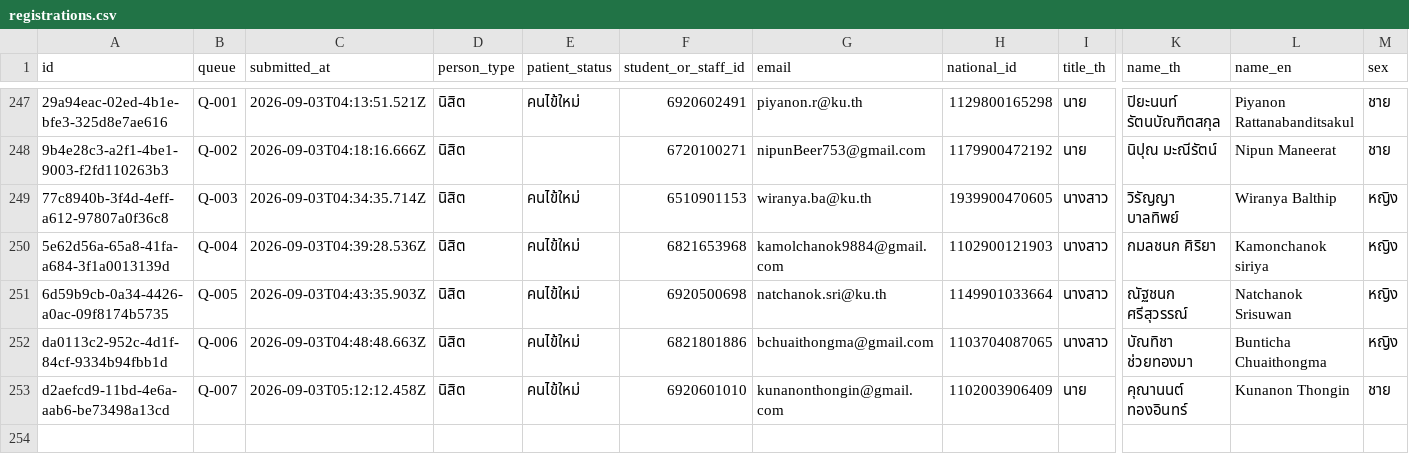
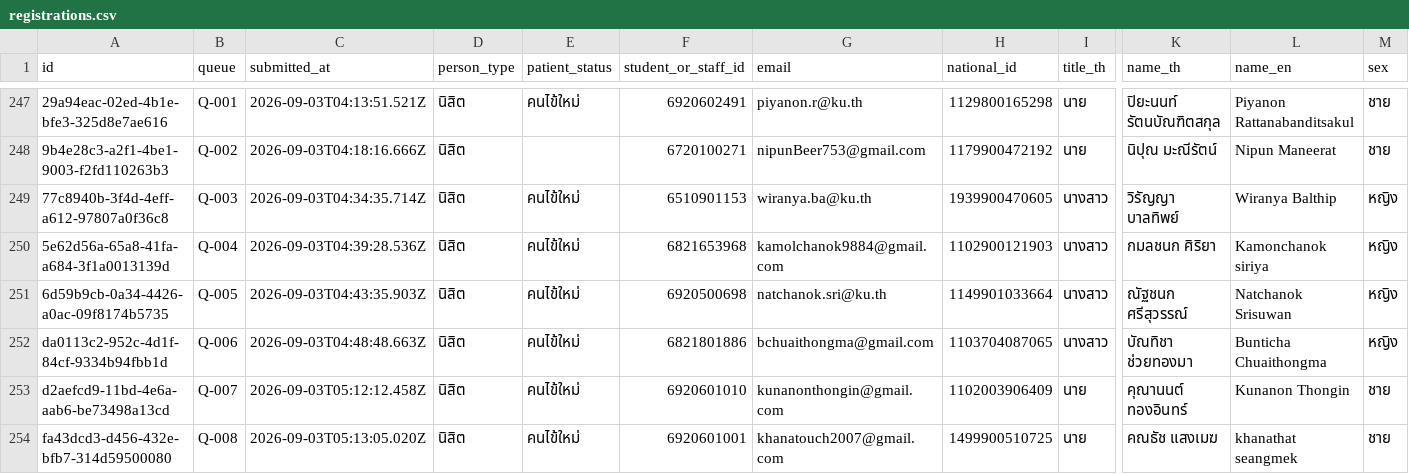
Before and after one commit to PythonianSt/Register2, a CSV file: data/registrations.csv, drawn as a sheet; only a part is shown, gaps mark what is left out; rows hold the shown columns only; the diff names each change by its address in the sheet, - before the commit and + after, or states it on an @@ line.

Commit message:
registration fa43dcd3-d456-432e-bfb7-314d59500080

```diff
--- a/data/registrations.csv
+++ b/data/registrations.csv
+row 254: fa43dcd3-d456-432e-bfb7-314d59500080 | Q-008 | 2026-09-03T05:13:05.020Z | นิสิต | คนไข้ใหม่ | 6920601001 | khanatouch2007@gmail.com | 1499900510725 | นาย | คณธัช แสงเมฆ | khanathat seangmek | ชาย
```
